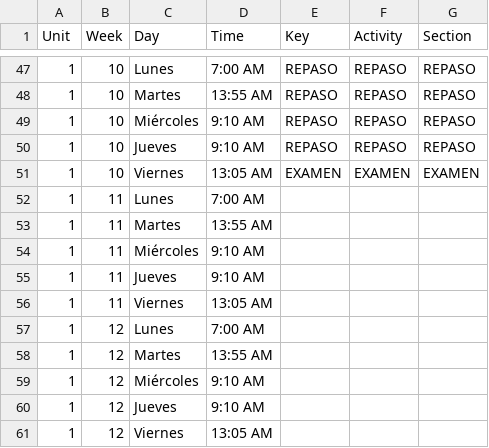
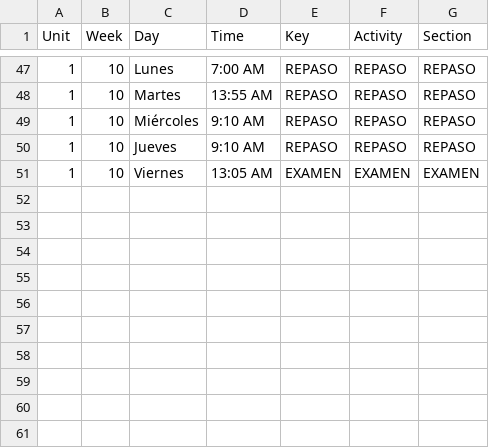
Before and after one commit to jcmelchorp/rds_LaTeX, a CSV file: students_plan/math3_u1.csv, drawn as a sheet; only a part is shown, gaps mark what is left out; the diff covers the shown part only.

```diff
--- a/students_plan/math3_u1.csv
+++ b/students_plan/math3_u1.csv
@@ -51,11 +51 @@ Unit,  Week,Day,           Time, Key,     Activity,
 1, 10,  Viernes,       13:05 AM,  EXAMEN,EXAMEN,EXAMEN
-1, 11,  Lunes,          7:00 AM,
-1, 11,  Martes,        13:55 AM,
-1, 11,  Miércoles,      9:10 AM,
-1, 11,  Jueves,         9:10 AM,
-1, 11,  Viernes,       13:05 AM,
-1, 12,  Lunes,          7:00 AM,
-1, 12,  Martes,        13:55 AM,
-1, 12,  Miércoles,      9:10 AM,
-1, 12,  Jueves,         9:10 AM,
-1, 12,  Viernes,       13:05 AM,
```
Also changed, not shown: 35 edited cells elsewhere in this file, students_plan/math2_u1.csv, students_plan/math2_u2.csv, 10 other files.
